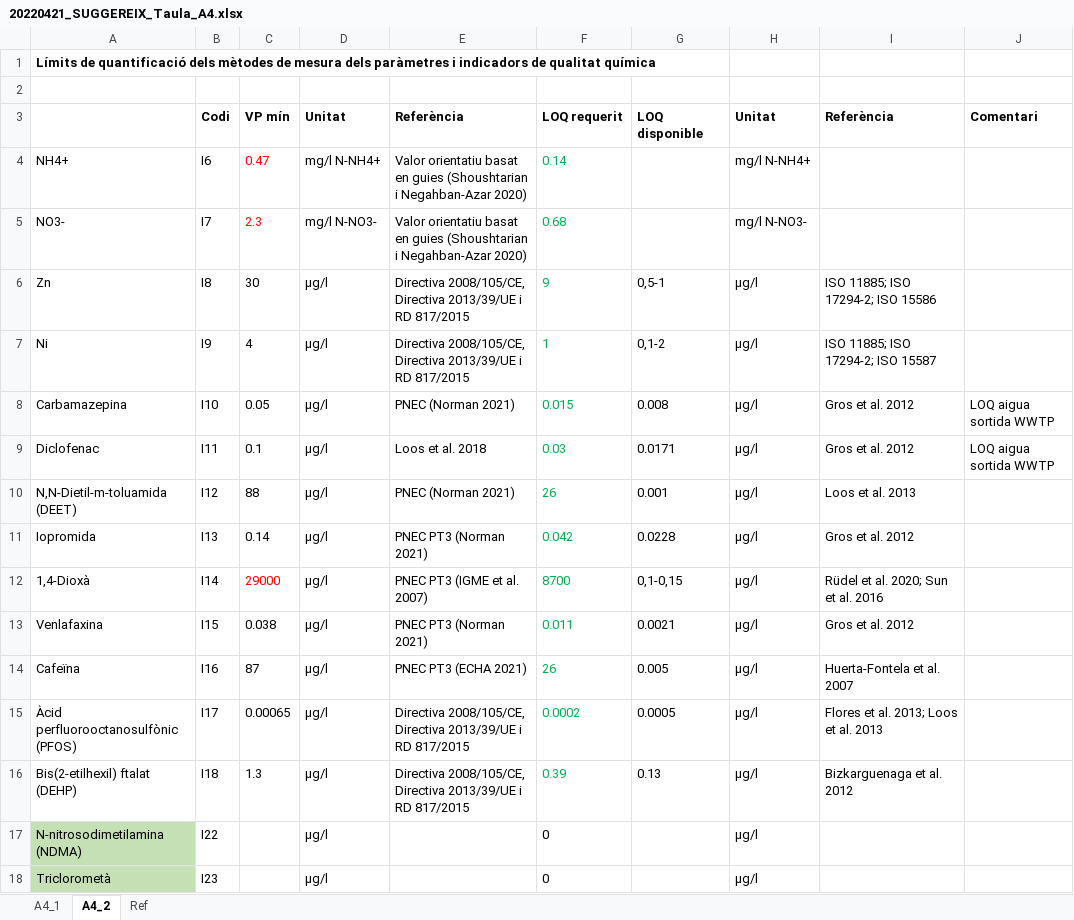
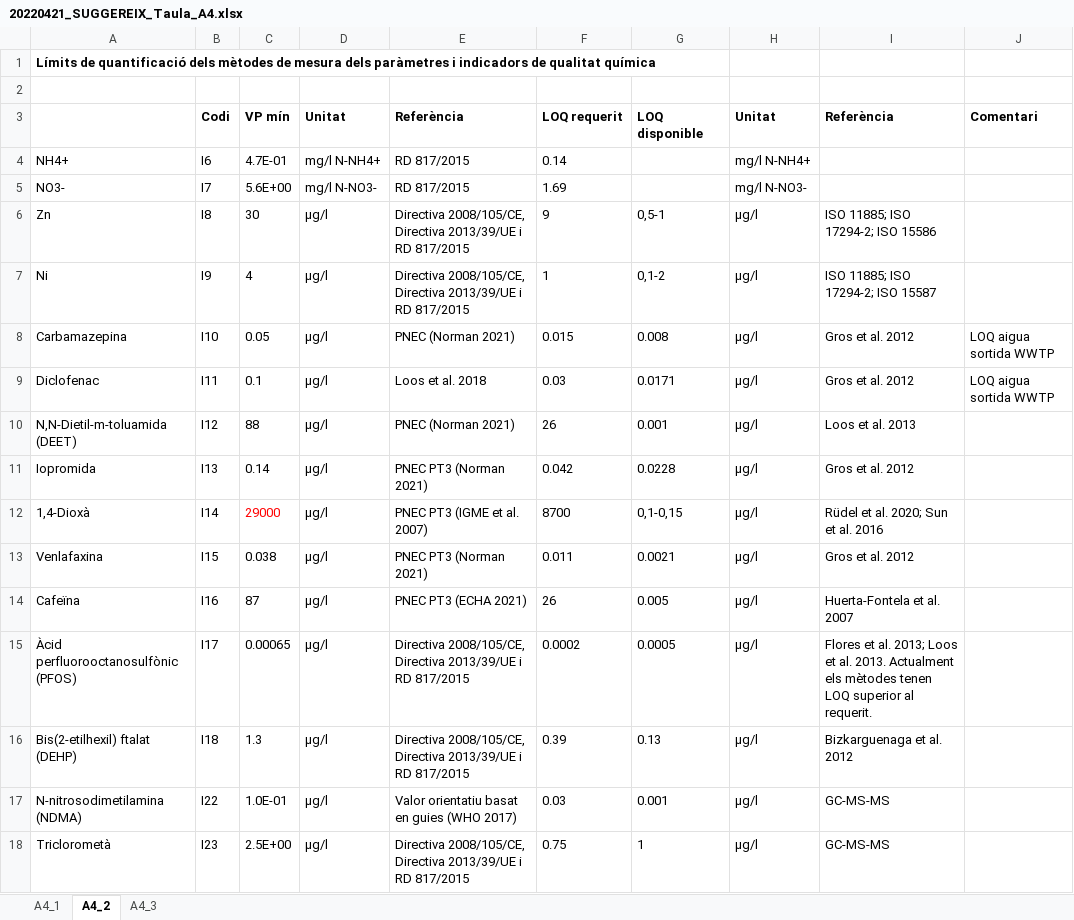
Before and after one commit to icra/suggereix, an Excel workbook: public/20220421_SUGGEREIX_Taula_A4.xlsx, sheet A4_2, drawn as a sheet; values as stored, in another font and other column widths than the file's, no borders; the diff names each change by its address in the sheet, - before the commit and + after, or states it on an @@ line.

```diff
--- a/public/20220421_SUGGEREIX_Taula_A4.xlsx (sheet A4_2)
+++ b/public/20220421_SUGGEREIX_Taula_A4.xlsx (sheet A4_2)
-sheet tab: Ref
+sheet tab: A4_3
-C4: 0.47
+C4: 4.7E-01
-C4:C5 text colour: #FF0000
+C4:C5 text colour: black
-E4:E5: Valor orientatiu basat en guies (Shoushtarian i Negahban-Azar 2020)
+E4:E5: RD 817/2015
-F4:F16 text colour: #00B050
+F4:F16 text colour: black
-C5: 2.3
+C5: 5.6E+00
-F5: 0.68
+F5: 1.69
-I15: …et al. 2013
+I15: …et al. 2013. Actualment els mètodes tenen LOQ superior al requerit.
-A17:A18 fill: #C5E0B4
+A17:A18 fill: none
-C17: (empty)
+C17: 1.0E-01
-E17: (empty)
+E17: Valor orientatiu basat en guies (WHO 2017)
-F17: 0
+F17: 0.03
-G17: (empty)
+G17: 0.001
-I17:I18: (empty)
+I17:I18: GC-MS-MS
-C18: (empty)
+C18: 2.5E+00
-E18: (empty)
+E18: Directiva 2008/105/CE, Directiva 2013/39/UE i RD 817/2015
-F18: 0
+F18: 0.75
-G18: (empty)
+G18: 1
```
Also changed, not shown: sheet A4_1, public/20220407_SUGGEREIX_Taula_C7.xlsx, public/20220420_SUGGEREIX_Taula_Trens.xlsx, 8 other files.
